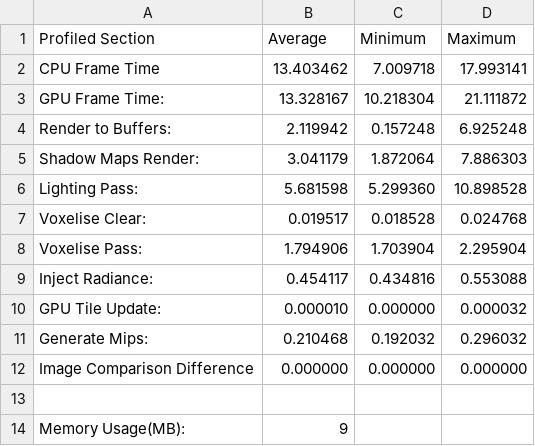
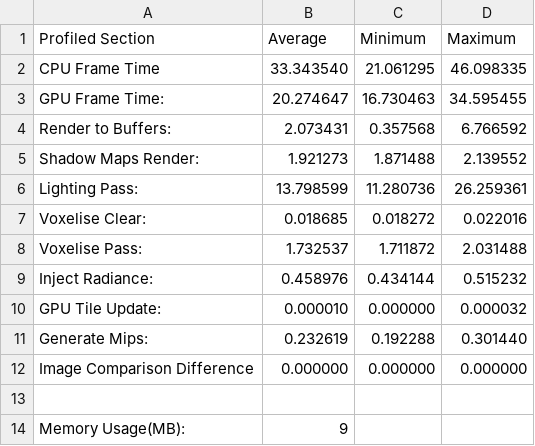
Before and after one commit to chrishaslehurst/voxel-cone-traced-gi, a CSV file: FinalYearProject/Results/NVIDIA GeForce GTX 970_4058MB_RegularGrid_128.csv, drawn as a sheet.

```diff
--- a/FinalYearProject/Results/NVIDIA GeForce GTX 970_4058MB_RegularGrid_128.csv
+++ b/FinalYearProject/Results/NVIDIA GeForce GTX 970_4058MB_RegularGrid_128.csv
@@ -1,12 +1,12 @@
 Profiled Section, Average, Minimum, Maximum
-CPU Frame Time,13.403462,7.009718,17.993141
-GPU Frame Time:     ,13.328167,10.218304,21.111872
-Render to Buffers:  ,2.119942,0.157248,6.925248
-Shadow Maps Render: ,3.041179,1.872064,7.886303
-Lighting Pass:      ,5.681598,5.299360,10.898528
-Voxelise Clear:     ,0.019517,0.018528,0.024768
-Voxelise Pass:      ,1.794906,1.703904,2.295904
-Inject Radiance:    ,0.454117,0.434816,0.553088
+CPU Frame Time,33.343540,21.061295,46.098335
+GPU Frame Time:     ,20.274647,16.730463,34.595455
+Render to Buffers:  ,2.073431,0.357568,6.766592
+Shadow Maps Render: ,1.921273,1.871488,2.139552
+Lighting Pass:      ,13.798599,11.280736,26.259361
+Voxelise Clear:     ,0.018685,0.018272,0.022016
+Voxelise Pass:      ,1.732537,1.711872,2.031488
+Inject Radiance:    ,0.458976,0.434144,0.515232
 GPU Tile Update:    ,0.000010,0.000000,0.000032
-Generate Mips:      ,0.210468,0.192032,0.296032
+Generate Mips:      ,0.232619,0.192288,0.301440
 Image Comparison Difference,0.000000,0.000000,0.000000
```
Also changed, not shown: FinalYearProject/Results/NVIDIA GeForce GTX 970_4058MB_ComparisonMode_128.csv, FinalYearProject/Results/NVIDIA GeForce GTX 970_4058MB_ComparisonMode_64.csv, 33 other files.
